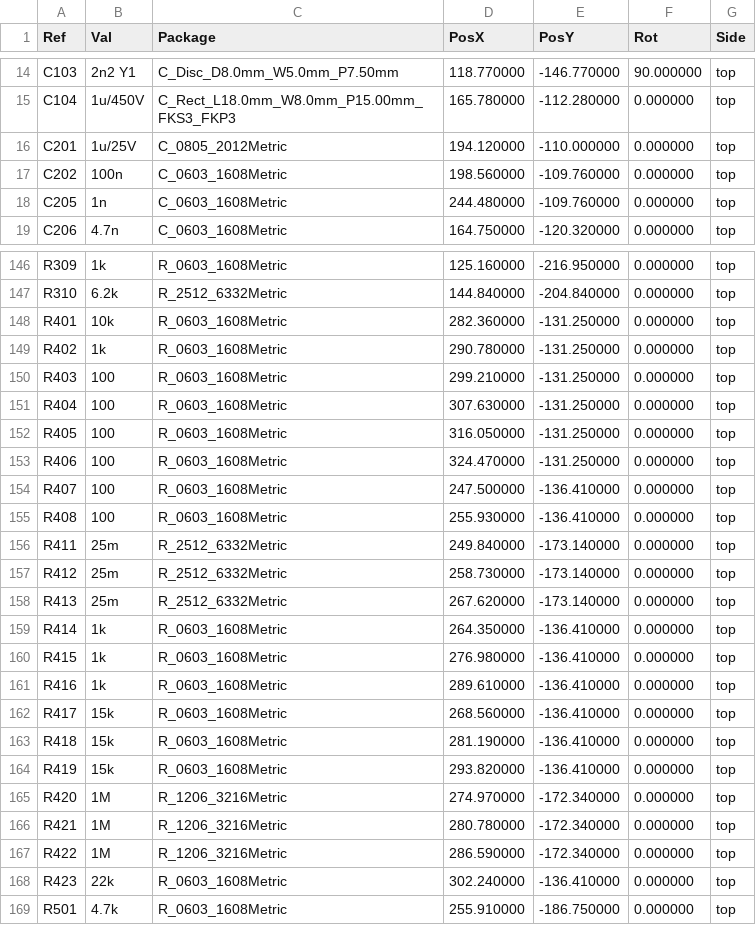
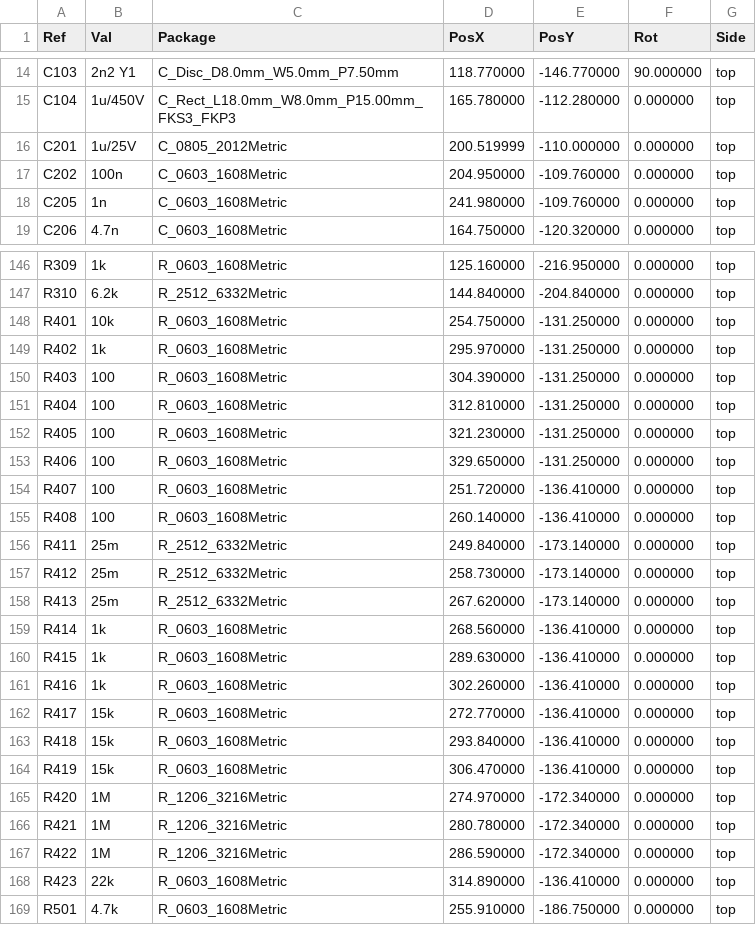
Before and after one commit to eddiezgq/WenQuest, a CSV file: factory/designs/ctrl-ls/out/pos.csv, drawn as a sheet; only a part is shown, gaps mark what is left out; the diff covers the shown part only.

```diff
--- a/factory/designs/ctrl-ls/out/pos.csv
+++ b/factory/designs/ctrl-ls/out/pos.csv
@@ -15,5 +15,5 @@ Ref,Val,Package,PosX,PosY,Rot,Side
 "C104","1u/450V","C_Rect_L18.0mm_W8.0mm_P15.00mm_FKS3_FKP3",165.780000,-112.280000,0.000000,top
-"C201","1u/25V","C_0805_2012Metric",194.120000,-110.000000,0.000000,top
-"C202","100n","C_0603_1608Metric",198.560000,-109.760000,0.000000,top
-"C205","1n","C_0603_1608Metric",244.480000,-109.760000,0.000000,top
+"C201","1u/25V","C_0805_2012Metric",200.519999,-110.000000,0.000000,top
+"C202","100n","C_0603_1608Metric",204.950000,-109.760000,0.000000,top
+"C205","1n","C_0603_1608Metric",241.980000,-109.760000,0.000000,top
 "C206","4.7n","C_0603_1608Metric",164.750000,-120.320000,0.000000,top
@@ -147,10 +147,10 @@ Ref,Val,Package,PosX,PosY,Rot,Side
 "R310","6.2k","R_2512_6332Metric",144.840000,-204.840000,0.000000,top
-"R401","10k","R_0603_1608Metric",282.360000,-131.250000,0.000000,top
-"R402","1k","R_0603_1608Metric",290.780000,-131.250000,0.000000,top
-"R403","100","R_0603_1608Metric",299.210000,-131.250000,0.000000,top
-"R404","100","R_0603_1608Metric",307.630000,-131.250000,0.000000,top
-"R405","100","R_0603_1608Metric",316.050000,-131.250000,0.000000,top
-"R406","100","R_0603_1608Metric",324.470000,-131.250000,0.000000,top
-"R407","100","R_0603_1608Metric",247.500000,-136.410000,0.000000,top
-"R408","100","R_0603_1608Metric",255.930000,-136.410000,0.000000,top
+"R401","10k","R_0603_1608Metric",254.750000,-131.250000,0.000000,top
+"R402","1k","R_0603_1608Metric",295.970000,-131.250000,0.000000,top
+"R403","100","R_0603_1608Metric",304.390000,-131.250000,0.000000,top
+"R404","100","R_0603_1608Metric",312.810000,-131.250000,0.000000,top
+"R405","100","R_0603_1608Metric",321.230000,-131.250000,0.000000,top
+"R406","100","R_0603_1608Metric",329.650000,-131.250000,0.000000,top
+"R407","100","R_0603_1608Metric",251.720000,-136.410000,0.000000,top
+"R408","100","R_0603_1608Metric",260.140000,-136.410000,0.000000,top
 "R411","25m","R_2512_6332Metric",249.840000,-173.140000,0.000000,top
@@ -158,8 +158,8 @@ Ref,Val,Package,PosX,PosY,Rot,Side
 "R413","25m","R_2512_6332Metric",267.620000,-173.140000,0.000000,top
-"R414","1k","R_0603_1608Metric",264.350000,-136.410000,0.000000,top
-"R415","1k","R_0603_1608Metric",276.980000,-136.410000,0.000000,top
-"R416","1k","R_0603_1608Metric",289.610000,-136.410000,0.000000,top
-"R417","15k","R_0603_1608Metric",268.560000,-136.410000,0.000000,top
-"R418","15k","R_0603_1608Metric",281.190000,-136.410000,0.000000,top
-"R419","15k","R_0603_1608Metric",293.820000,-136.410000,0.000000,top
+"R414","1k","R_0603_1608Metric",268.560000,-136.410000,0.000000,top
+"R415","1k","R_0603_1608Metric",289.630000,-136.410000,0.000000,top
+"R416","1k","R_0603_1608Metric",302.260000,-136.410000,0.000000,top
+"R417","15k","R_0603_1608Metric",272.770000,-136.410000,0.000000,top
+"R418","15k","R_0603_1608Metric",293.840000,-136.410000,0.000000,top
+"R419","15k","R_0603_1608Metric",306.470000,-136.410000,0.000000,top
 "R420","1M","R_1206_3216Metric",274.970000,-172.340000,0.000000,top
@@ -167,3 +167,3 @@ Ref,Val,Package,PosX,PosY,Rot,Side
 "R422","1M","R_1206_3216Metric",286.590000,-172.340000,0.000000,top
-"R423","22k","R_0603_1608Metric",302.240000,-136.410000,0.000000,top
+"R423","22k","R_0603_1608Metric",314.890000,-136.410000,0.000000,top
 "R501","4.7k","R_0603_1608Metric",255.910000,-186.750000,0.000000,top
```
Also changed, not shown: 32 edited cells elsewhere in this file, 15 other files.
